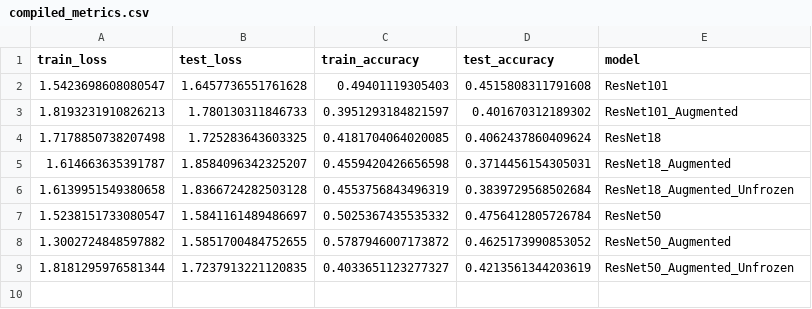
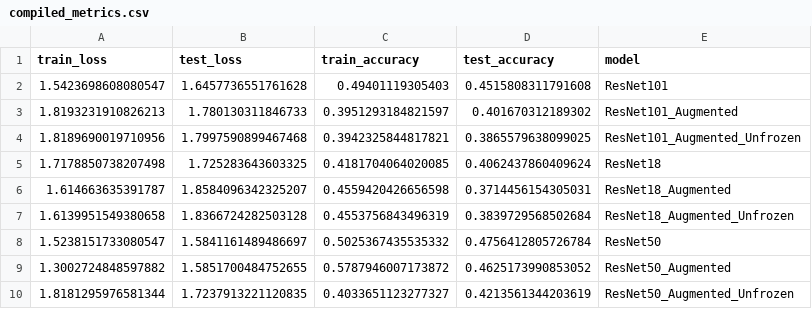
Before and after one commit to RiVuss/GeolocationGuesserAI, a CSV file: models/compiled_metrics.csv, drawn as a sheet.

```diff
--- a/models/compiled_metrics.csv
+++ b/models/compiled_metrics.csv
@@ -3,2 +3,3 @@ train_loss,test_loss,train_accuracy,test_accuracy,model
 1.8193231910826213,1.780130311846733,0.3951293184821597,0.401670312189302,ResNet101_Augmented
+1.8189690019710956,1.7997590899467468,0.3942325844817821,0.3865579638099025,ResNet101_Augmented_Unfrozen
 1.7178850738207498,1.725283643603325,0.4181704064020085,0.4062437860409624,ResNet18
```
Also changed, not shown: 1 other file.
